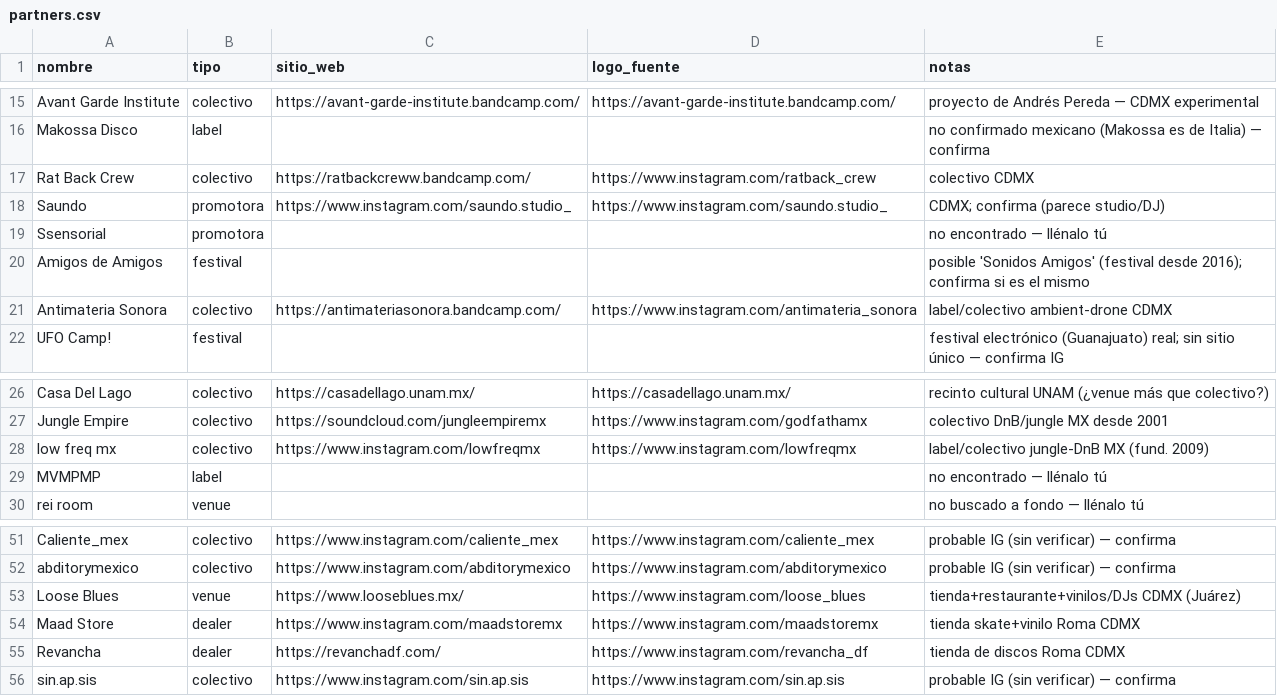
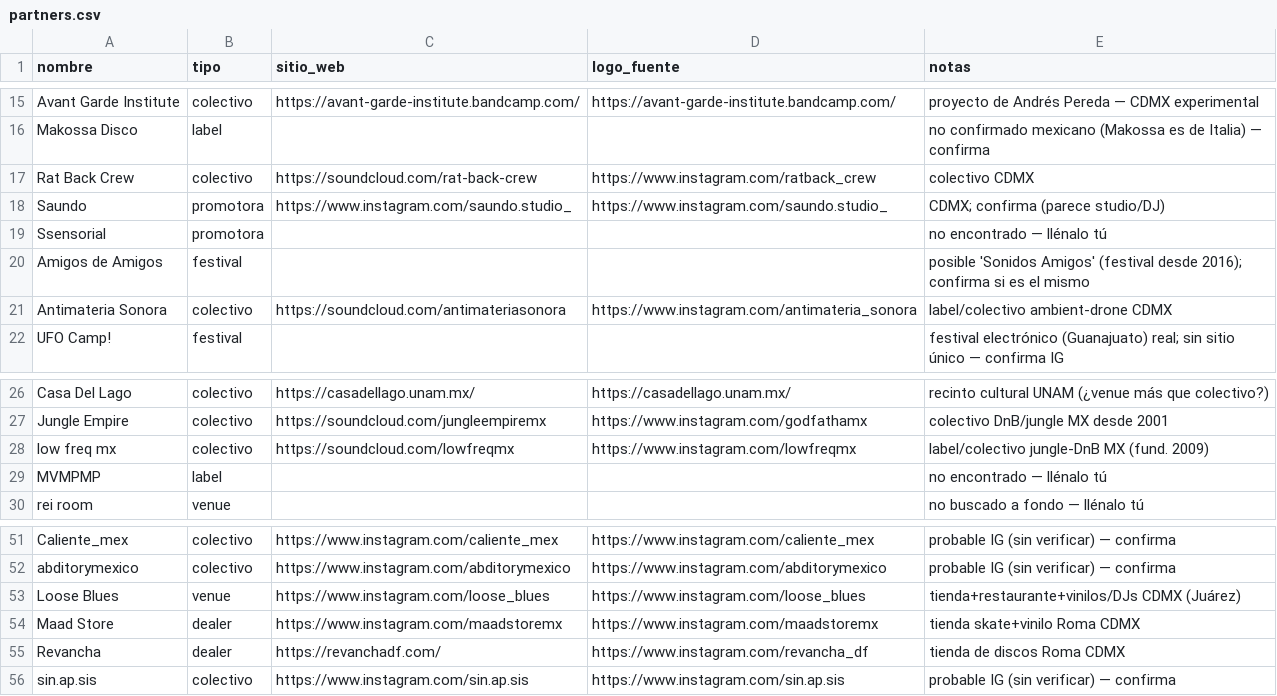
Before and after one commit to GradienteMX/gradiente-fm-web, a CSV file: data/partners.csv, drawn as a sheet; only a part is shown, gaps mark what is left out.

```diff
--- a/data/partners.csv
+++ b/data/partners.csv
@@ -16,3 +16,3 @@ Avant Garde Institute,colectivo,https://avant-garde-institute.bandcamp.com/,http
 Makossa Disco,label,,,no confirmado mexicano (Makossa es de Italia) — confirma
-Rat Back Crew,colectivo,https://ratbackcreww.bandcamp.com/,https://www.instagram.com/ratback_crew,colectivo CDMX
+Rat Back Crew,colectivo,https://soundcloud.com/rat-back-crew,https://www.instagram.com/ratback_crew,colectivo CDMX
 Saundo,promotora,https://www.instagram.com/saundo.studio_,https://www.instagram.com/saundo.studio_,CDMX; confirma (parece studio/DJ)
@@ -20,3 +20,3 @@ Ssensorial,promotora,,,no encontrado — llénalo tú
 Amigos de Amigos,festival,,,"posible 'Sonidos Amigos' (festival desde 2016); confirma si es el mismo"
-Antimateria Sonora,colectivo,https://antimateriasonora.bandcamp.com/,https://www.instagram.com/antimateria_sonora,label/colectivo ambient-drone CDMX
+Antimateria Sonora,colectivo,https://soundcloud.com/antimateriasonora,https://www.instagram.com/antimateria_sonora,label/colectivo ambient-drone CDMX
 UFO Camp!,festival,,,festival electrónico (Guanajuato) real; sin sitio único — confirma IG
@@ -27,3 +27,3 @@ Casa Del Lago,colectivo,https://casadellago.unam.mx/,https://casadellago.unam.mx
 Jungle Empire,colectivo,https://soundcloud.com/jungleempiremx,https://www.instagram.com/godfathamx,colectivo DnB/jungle MX desde 2001
-low freq mx,colectivo,https://www.instagram.com/lowfreqmx,https://www.instagram.com/lowfreqmx,label/colectivo jungle-DnB MX (fund. 2009)
+low freq mx,colectivo,https://soundcloud.com/lowfreqmx,https://www.instagram.com/lowfreqmx,label/colectivo jungle-DnB MX (fund. 2009)
 MVMPMP,label,,,no encontrado — llénalo tú
@@ -52,3 +52,3 @@ Caliente_mex,colectivo,https://www.instagram.com/caliente_mex,https://www.instag
 abditorymexico,colectivo,https://www.instagram.com/abditorymexico,https://www.instagram.com/abditorymexico,probable IG (sin verificar) — confirma
-Loose Blues,venue,https://www.looseblues.mx/,https://www.instagram.com/loose_blues,tienda+restaurante+vinilos/DJs CDMX (Juárez)
+Loose Blues,venue,https://www.instagram.com/loose_blues,https://www.instagram.com/loose_blues,tienda+restaurante+vinilos/DJs CDMX (Juárez)
 Maad Store,dealer,https://www.instagram.com/maadstoremx,https://www.instagram.com/maadstoremx,tienda skate+vinilo Roma CDMX
```
Also changed, not shown: 15 other files.
